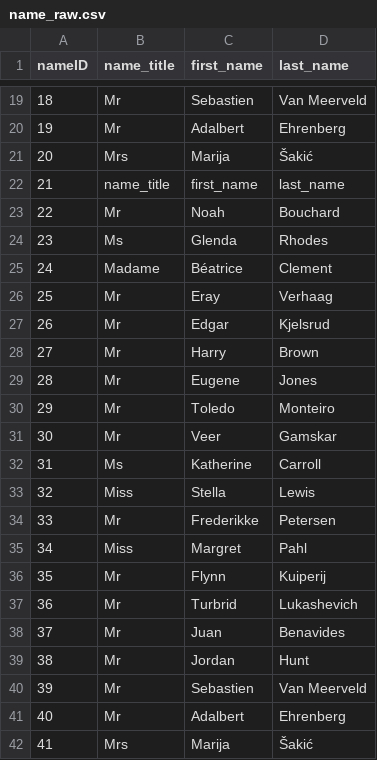
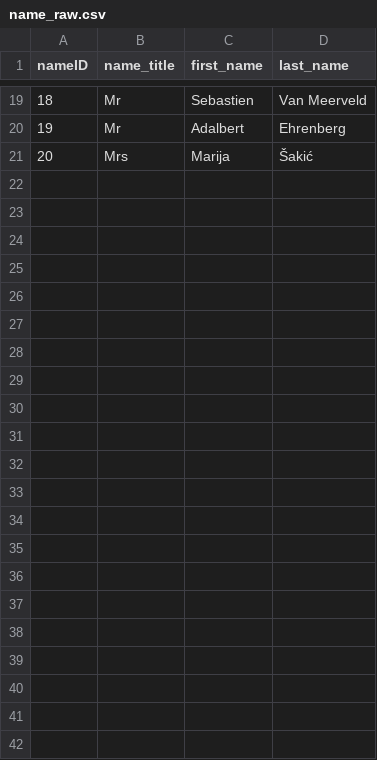
Before and after one commit to shivamdubey2310/ETL_Using_Bash, a CSV file: data/name_raw.csv, drawn as a sheet; only a part is shown, gaps mark what is left out.

```diff
--- a/data/name_raw.csv
+++ b/data/name_raw.csv
@@ -21,22 +21 @@ nameID,name_title,first_name,last_name
 20,Mrs,Marija,Šakić
-21,name_title,first_name,last_name
-22,Mr,Noah,Bouchard
-23,Ms,Glenda,Rhodes
-24,Madame,Béatrice,Clement
-25,Mr,Eray,Verhaag
-26,Mr,Edgar,Kjelsrud
-27,Mr,Harry,Brown
-28,Mr,Eugene,Jones
-29,Mr,Toledo,Monteiro
-30,Mr,Veer,Gamskar
-31,Ms,Katherine,Carroll
-32,Miss,Stella,Lewis
-33,Mr,Frederikke,Petersen
-34,Miss,Margret,Pahl
-35,Mr,Flynn,Kuiperij
-36,Mr,Turbrid,Lukashevich
-37,Mr,Juan,Benavides
-38,Mr,Jordan,Hunt
-39,Mr,Sebastien,Van Meerveld
-40,Mr,Adalbert,Ehrenberg
-41,Mrs,Marija,Šakić
```
Also changed, not shown: data/dob_raw.csv, data/location_raw.csv, 8 other files.
